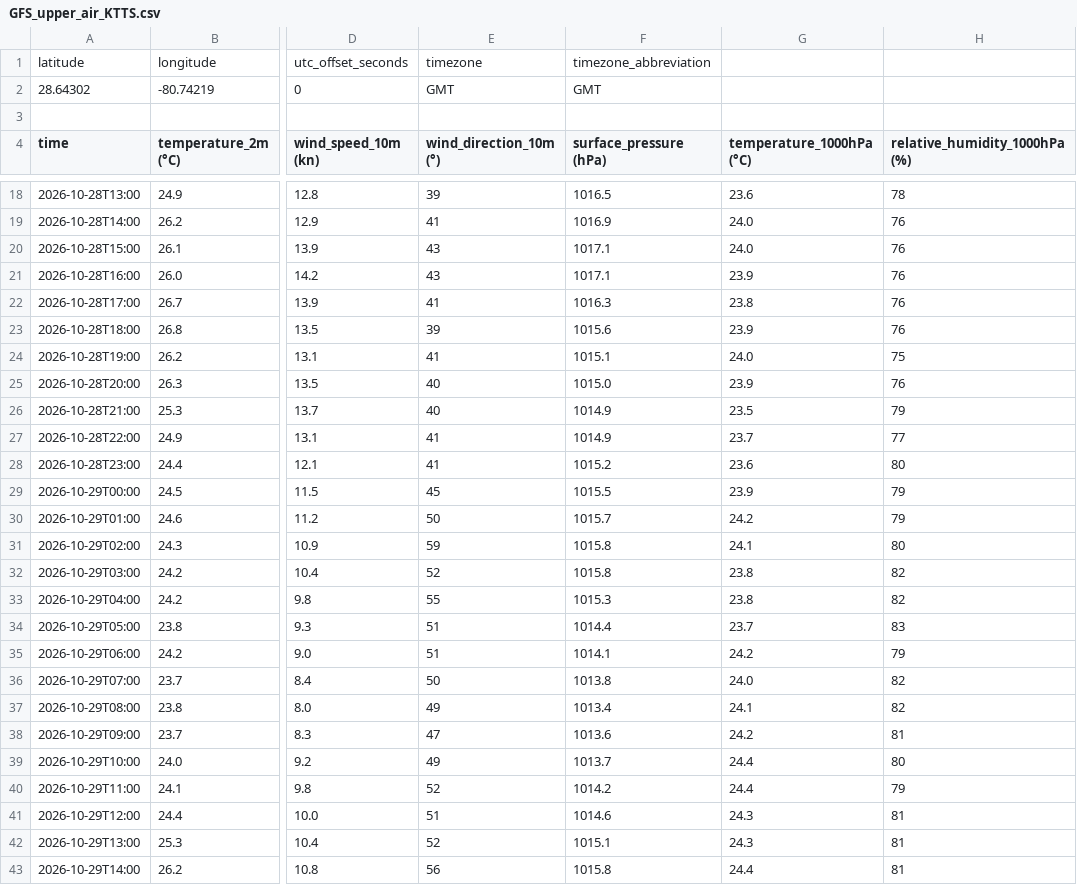
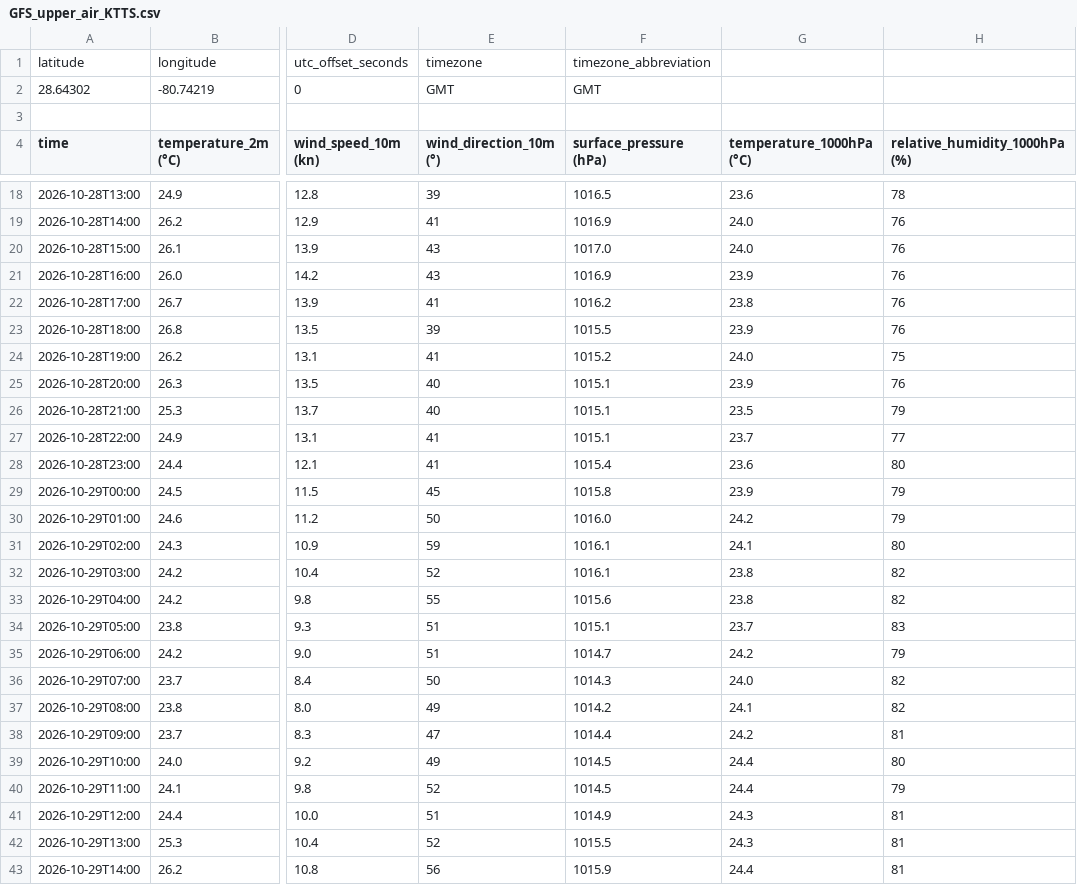
Before and after one commit to cyclonecizek/SLFWeather, a CSV file: docs/data/GFS_upper_air_KTTS.csv, drawn as a sheet; only a part is shown, gaps mark what is left out; the diff covers the shown part only; the diff names each change by its address in the sheet, - before the commit and + after, or states it on an @@ line.

```diff
--- a/docs/data/GFS_upper_air_KTTS.csv
+++ b/docs/data/GFS_upper_air_KTTS.csv
-F20 (surface_pressure (hPa)): 1017.1
+F20 (surface_pressure (hPa)): 1017.0
-F21 (surface_pressure (hPa)): 1017.1
+F21 (surface_pressure (hPa)): 1016.9
-F22 (surface_pressure (hPa)): 1016.3
+F22 (surface_pressure (hPa)): 1016.2
-F23 (surface_pressure (hPa)): 1015.6
+F23 (surface_pressure (hPa)): 1015.5
-F24 (surface_pressure (hPa)): 1015.1
+F24 (surface_pressure (hPa)): 1015.2
-F25 (surface_pressure (hPa)): 1015.0
+F25 (surface_pressure (hPa)): 1015.1
-F26:F27 (surface_pressure (hPa)): 1014.9
+F26:F27 (surface_pressure (hPa)): 1015.1
-F28 (surface_pressure (hPa)): 1015.2
+F28 (surface_pressure (hPa)): 1015.4
-F29 (surface_pressure (hPa)): 1015.5
+F29 (surface_pressure (hPa)): 1015.8
-F30 (surface_pressure (hPa)): 1015.7
+F30 (surface_pressure (hPa)): 1016.0
-F31:F32 (surface_pressure (hPa)): 1015.8
+F31:F32 (surface_pressure (hPa)): 1016.1
-F33 (surface_pressure (hPa)): 1015.3
+F33 (surface_pressure (hPa)): 1015.6
-F34 (surface_pressure (hPa)): 1014.4
+F34 (surface_pressure (hPa)): 1015.1
-F35 (surface_pressure (hPa)): 1014.1
+F35 (surface_pressure (hPa)): 1014.7
-F36 (surface_pressure (hPa)): 1013.8
+F36 (surface_pressure (hPa)): 1014.3
-F37 (surface_pressure (hPa)): 1013.4
+F37 (surface_pressure (hPa)): 1014.2
-F38 (surface_pressure (hPa)): 1013.6
+F38 (surface_pressure (hPa)): 1014.4
-F39 (surface_pressure (hPa)): 1013.7
+F39 (surface_pressure (hPa)): 1014.5
-F40 (surface_pressure (hPa)): 1014.2
+F40 (surface_pressure (hPa)): 1014.5
-F41 (surface_pressure (hPa)): 1014.6
+F41 (surface_pressure (hPa)): 1014.9
-F42 (surface_pressure (hPa)): 1015.1
+F42 (surface_pressure (hPa)): 1015.5
-F43 (surface_pressure (hPa)): 1015.8
+F43 (surface_pressure (hPa)): 1015.9
```
Also changed, not shown: 142 edited cells elsewhere in this file, docs/data/KTTS_ENS_wind.csv, docs/data/KTTS_NBM_wind.csv, 10 other files.
